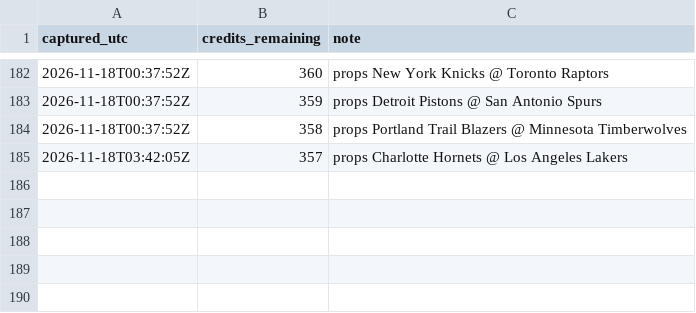
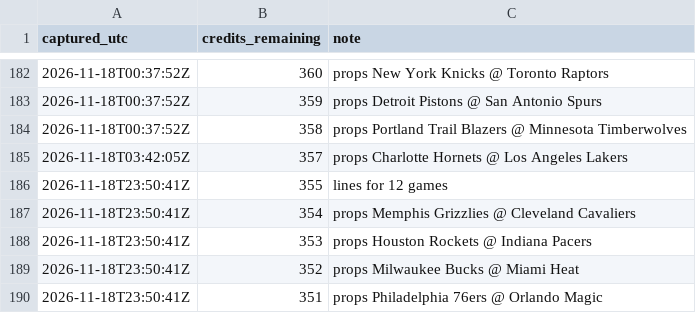
Before and after one commit to kanyewestlover55/beat_ye_bookie, a CSV file: data/credits_log.csv, drawn as a sheet; only a part is shown, gaps mark what is left out; the diff names each change by its address in the sheet, - before the commit and + after, or states it on an @@ line.

```diff
--- a/data/credits_log.csv
+++ b/data/credits_log.csv
+row 186: 2026-11-18T23:50:41Z | 355 | lines for 12 games
+row 187: 2026-11-18T23:50:41Z | 354 | props Memphis Grizzlies @ Cleveland Cavaliers
+row 188: 2026-11-18T23:50:41Z | 353 | props Houston Rockets @ Indiana Pacers
+row 189: 2026-11-18T23:50:41Z | 352 | props Milwaukee Bucks @ Miami Heat
+row 190: 2026-11-18T23:50:41Z | 351 | props Philadelphia 76ers @ Orlando Magic
```
Also changed, not shown: 4 other files.
